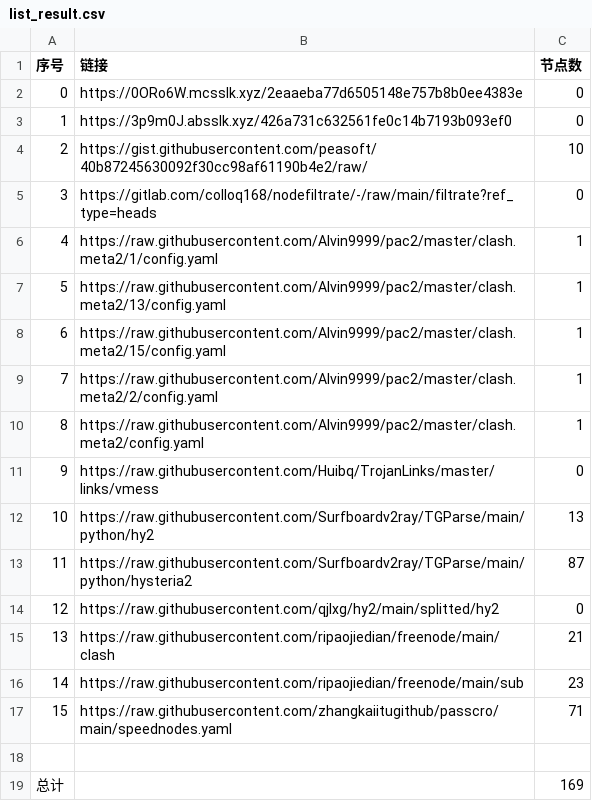
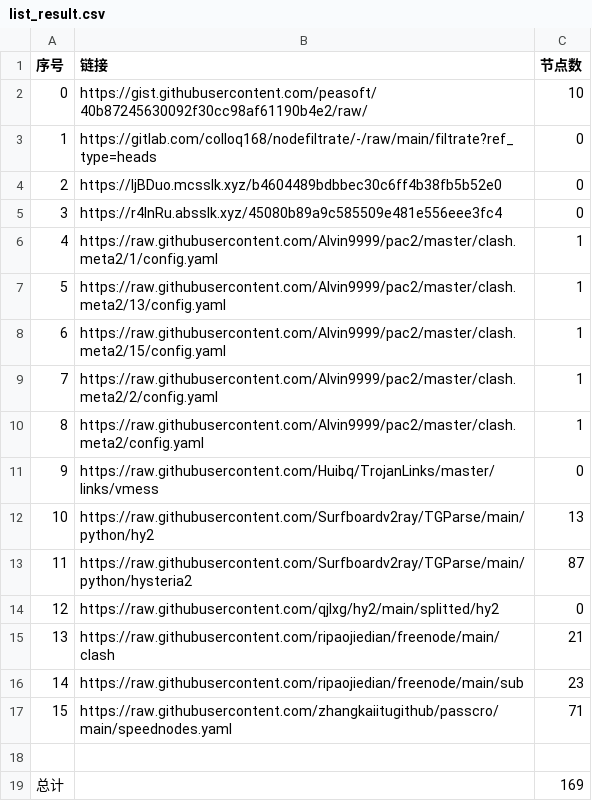
Before and after one commit to suanxidanian/NoMoreWalls, a CSV file: list_result.csv, drawn as a sheet; removed rows and columns are numbered as before the commit, all else as after; the diff names each change by its address in the sheet, - before the commit and + after, or states it on an @@ line.

```diff
--- a/list_result.csv
+++ b/list_result.csv
-row 2: 0 | https://0ORo6W.mcsslk.xyz/2eaaeba77d6505148e757b8b0ee4383e | 0
-row 3: 1 | https://3p9m0J.absslk.xyz/426a731c632561fe0c14b7193b093ef0 | 0
@@ column A (序号) renumbered between rows 2 and 3 @@
+row 4: 2 | https://ljBDuo.mcsslk.xyz/b4604489bdbbec30c6ff4b38fb5b52e0 | 0
+row 5: 3 | https://r4InRu.absslk.xyz/45080b89a9c585509e481e556eee3fc4 | 0
```
Also changed, not shown: 5 other files.
